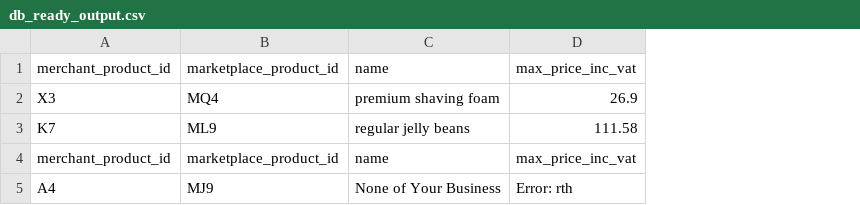
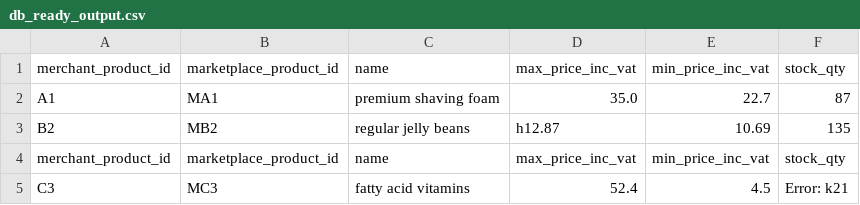
Before and after one commit to Virgo-Alpha/ingester_at_multiply, a CSV file: db_ready_output.csv, drawn as a sheet; removed rows and columns are numbered as before the commit, all else as after; the diff names each change by its address in the sheet, - before the commit and + after, or states it on an @@ line.

```diff
--- a/db_ready_output.csv
+++ b/db_ready_output.csv
+column E, row 1: min_price_inc_vat; row 4: min_price_inc_vat
+column F, row 1: stock_qty; row 4: stock_qty
-row 2: X3 | MQ4 | premium shaving foam | 26.9
-row 3: K7 | ML9 | regular jelly beans | 111.58
+row 2: A1 | MA1 | premium shaving foam | 35.0 | 22.7 | 87
+row 3: B2 | MB2 | regular jelly beans | h12.87 | 10.69 | 135
-row 5: A4 | MJ9 | None of Your Business | Error: rth
+row 5: C3 | MC3 | fatty acid vitamins | 52.4 | 4.5 | Error: k21
```
Also changed, not shown: data/421_product_update.csv, 3 other files.
